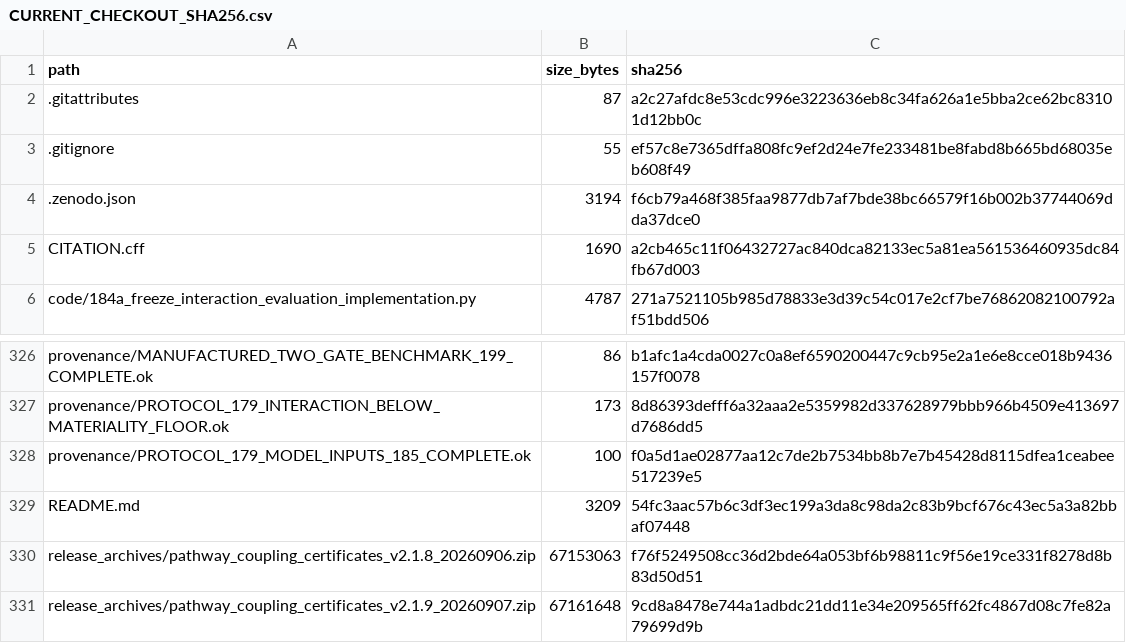
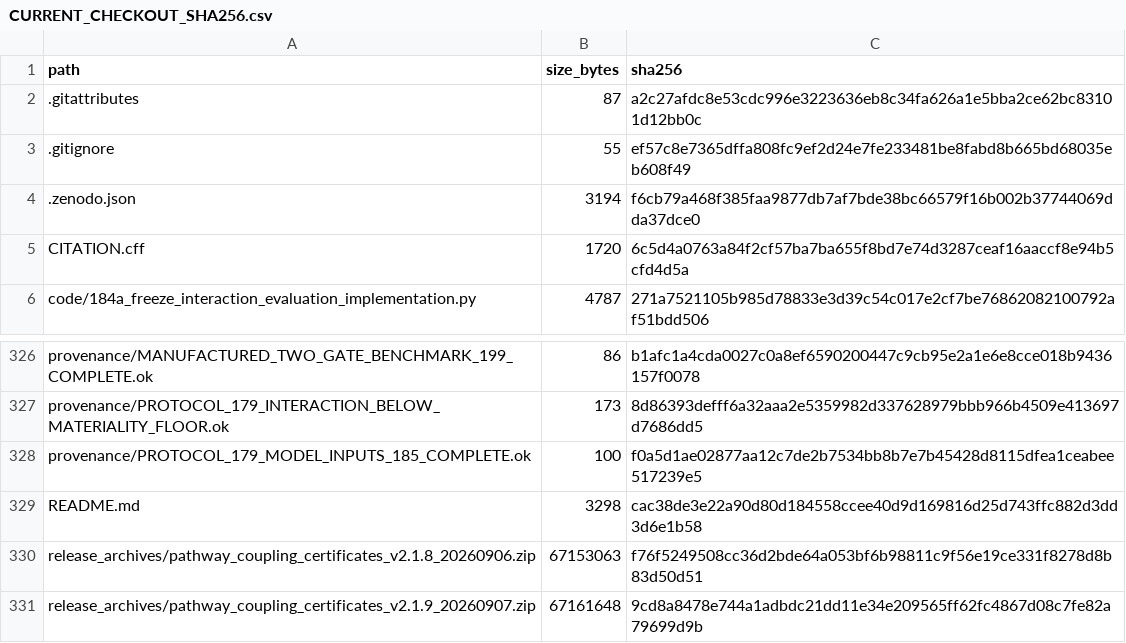
Before and after one commit to ppy17136/multi-fidelity-cfd-estimability-resolvability, a CSV file: CURRENT_CHECKOUT_SHA256.csv, drawn as a sheet; only a part is shown, gaps mark what is left out.

```diff
--- a/CURRENT_CHECKOUT_SHA256.csv
+++ b/CURRENT_CHECKOUT_SHA256.csv
@@ -4,3 +4,3 @@ path,size_bytes,sha256
 .zenodo.json,3194,f6cb79a468f385faa9877db7af7bde38bc66579f16b002b37744069dda37dce0
-CITATION.cff,1690,a2cb465c11f06432727ac840dca82133ec5a81ea561536460935dc84fb67d003
+CITATION.cff,1720,6c5d4a0763a84f2cf57ba7ba655f8bd7e74d3287ceaf16aaccf8e94b5cfd4d5a
 code/184a_freeze_interaction_evaluation_implementation.py,4787,271a7521105b985d78833e3d39c54c017e2cf7be76862082100792af51bdd506
@@ -328,3 +328,3 @@ provenance/PROTOCOL_179_INTERACTION_BELOW_MATERIALITY_FLOOR.ok,173,8d86393defff6
 provenance/PROTOCOL_179_MODEL_INPUTS_185_COMPLETE.ok,100,f0a5d1ae02877aa12c7de2b7534bb8b7e7b45428d8115dfea1ceabee517239e5
-README.md,3209,54fc3aac57b6c3df3ec199a3da8c98da2c83b9bcf676c43ec5a3a82bbaf07448
+README.md,3298,cac38de3e22a90d80d184558ccee40d9d169816d25d743ffc882d3dd3d6e1b58
 release_archives/pathway_coupling_certificates_v2.1.8_20260906.zip,67153063,f76f5249508cc36d2bde64a053bf6b98811c9f56e19ce331f8278d8b83d50d51
```
Also changed, not shown: 2 other files.
